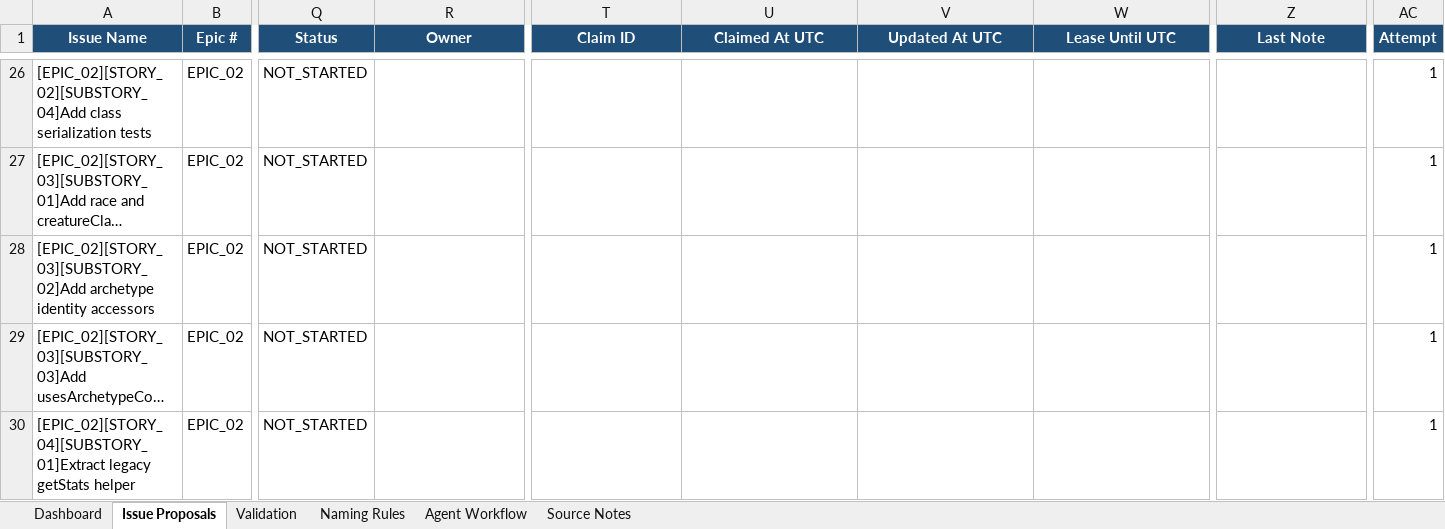
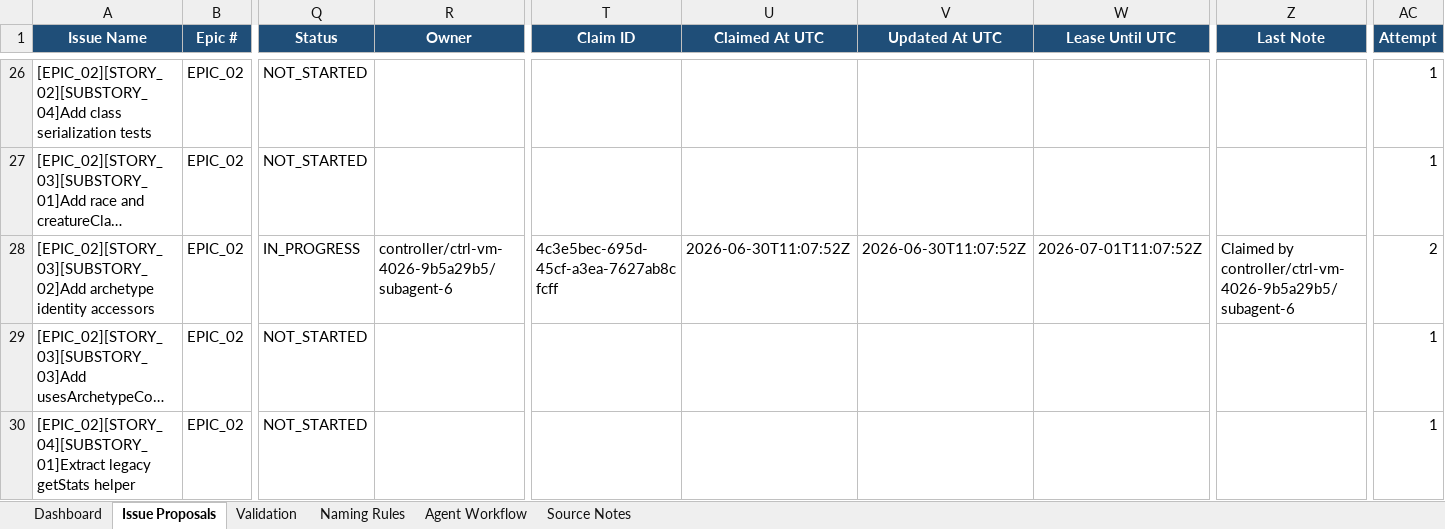
Before and after one commit to lisu188/fall-of-nouraajd, an Excel workbook: planning/fall_of_nouraajd_creature_archetype_jira_plan.xlsx, sheet Issue Proposals, drawn as a sheet; only a part is shown, gaps mark what is left out; long unchanged cells end in …; values as stored, in another font and other column widths than the file's, no borders; conditional formats and table styles not drawn; the diff names each change by its address in the sheet, - before the commit and + after, or states it on an @@ line.

```diff
--- a/planning/fall_of_nouraajd_creature_archetype_jira_plan.xlsx (sheet Issue Proposals)
+++ b/planning/fall_of_nouraajd_creature_archetype_jira_plan.xlsx (sheet Issue Proposals)
-Q28 (Status): NOT_STARTED
+Q28 (Status): IN_PROGRESS
-R28 (Owner): (empty)
+R28 (Owner): controller/ctrl-vm-4026-9b5a29b5/subagent-6
-T28 (Claim ID): (empty)
+T28 (Claim ID): 4c3e5bec-695d-45cf-a3ea-7627ab8cfcff
-U28 (Claimed At UTC): (empty)
+U28 (Claimed At UTC): 2026-06-30T11:07:52Z
-V28 (Updated At UTC): (empty)
+V28 (Updated At UTC): 2026-06-30T11:07:52Z
-W28 (Lease Until UTC): (empty)
+W28 (Lease Until UTC): 2026-07-01T11:07:52Z
-Z28 (Last Note): (empty)
+Z28 (Last Note): Claimed by controller/ctrl-vm-4026-9b5a29b5/subagent-6
-AC28 (Attempt): 1
+AC28 (Attempt): 2
```
